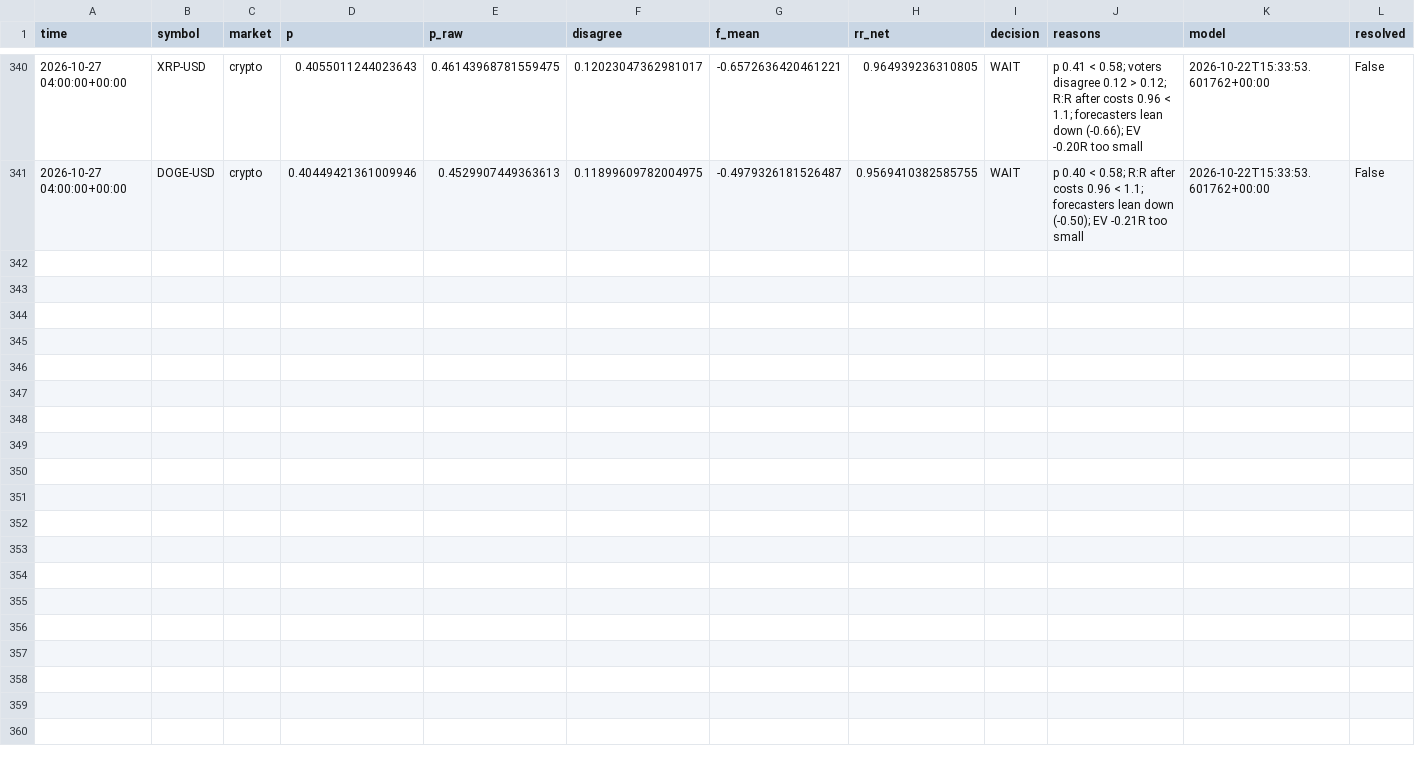
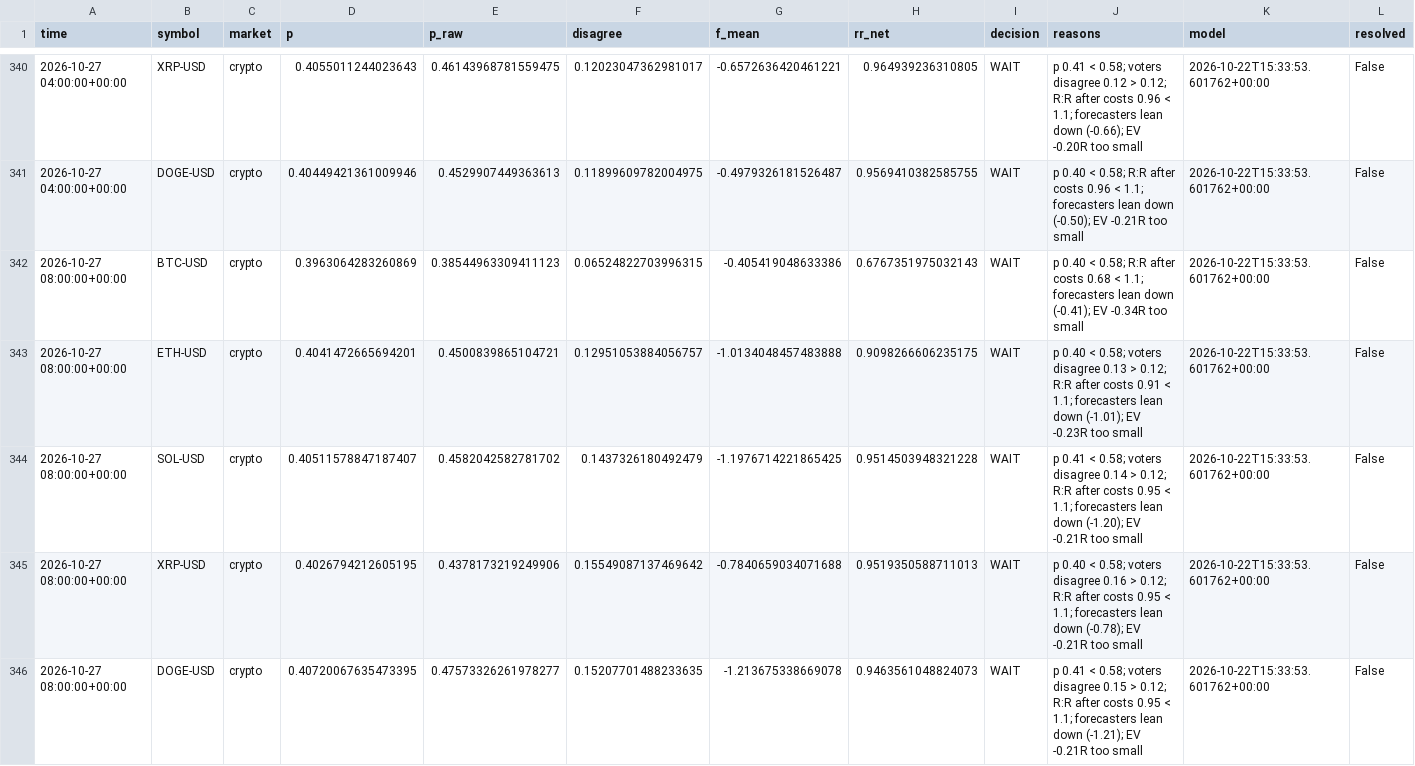
Before and after one commit to jaysantmyer-spec/ai-trader, a CSV file: data/setups.csv, drawn as a sheet; only a part is shown, gaps mark what is left out; rows hold the shown columns only; the diff names each change by its address in the sheet, - before the commit and + after, or states it on an @@ line.

```diff
--- a/data/setups.csv
+++ b/data/setups.csv
+row 342: 2026-10-27 08:00:00+00:00 | BTC-USD | crypto | 0.3963064283260869 | 0.38544963309411123 | 0.06524822703996315 | -0.405419048633386 | 0.6767351975032143 | WAIT | p 0.40 < 0.58; R:R after costs 0.68 < 1.1; forecasters lean down (-0.41); EV -0.34R too small | 2026-10-22T15:33:53.601762+00:00 | False
+row 343: 2026-10-27 08:00:00+00:00 | ETH-USD | crypto | 0.4041472665694201 | 0.4500839865104721 | 0.12951053884056757 | -1.0134048457483888 | 0.9098266606235175 | WAIT | p 0.40 < 0.58; voters disagree 0.13 > 0.12; R:R after costs 0.91 < 1.1; forecasters lean down (-1.01); EV -0.23R too small | 2026-10-22T15:33:53.601762+00:00 | False
+row 344: 2026-10-27 08:00:00+00:00 | SOL-USD | crypto | 0.40511578847187407 | 0.4582042582781702 | 0.1437326180492479 | -1.1976714221865425 | 0.9514503948321228 | WAIT | p 0.41 < 0.58; voters disagree 0.14 > 0.12; R:R after costs 0.95 < 1.1; forecasters lean down (-1.20); EV -0.21R too small | 2026-10-22T15:33:53.601762+00:00 | False
+row 345: 2026-10-27 08:00:00+00:00 | XRP-USD | crypto | 0.4026794212605195 | 0.4378173219249906 | 0.15549087137469642 | -0.7840659034071688 | 0.9519350588711013 | WAIT | p 0.40 < 0.58; voters disagree 0.16 > 0.12; R:R after costs 0.95 < 1.1; forecasters lean down (-0.78); EV -0.21R too small | 2026-10-22T15:33:53.601762+00:00 | False
+row 346: 2026-10-27 08:00:00+00:00 | DOGE-USD | crypto | 0.40720067635473395 | 0.47573326261978277 | 0.15207701488233635 | -1.213675338669078 | 0.9463561048824073 | WAIT | p 0.41 < 0.58; voters disagree 0.15 > 0.12; R:R after costs 0.95 < 1.1; forecasters lean down (-1.21); EV -0.21R too small | 2026-10-22T15:33:53.601762+00:00 | False
```
Also changed, not shown: 18 other files.
